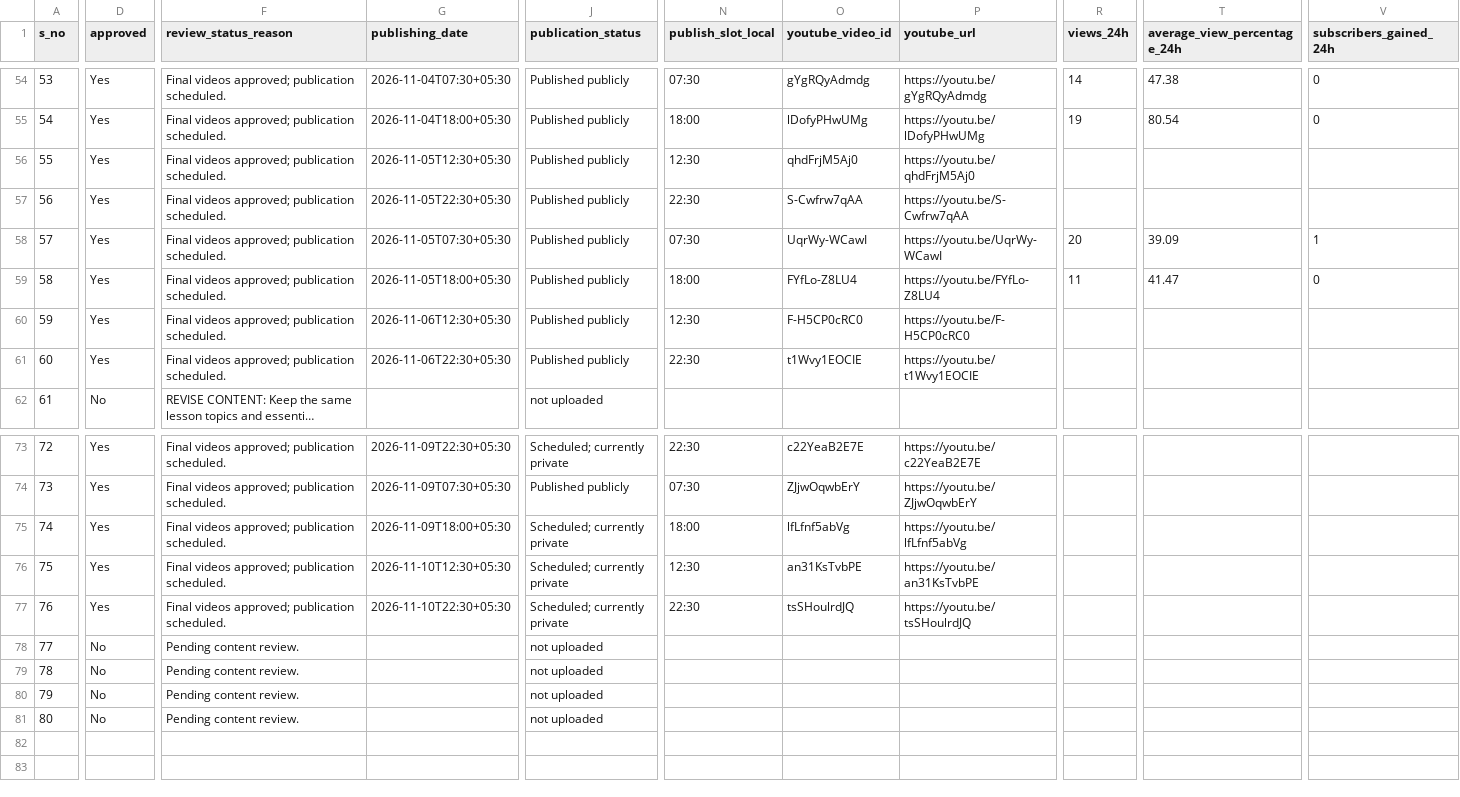
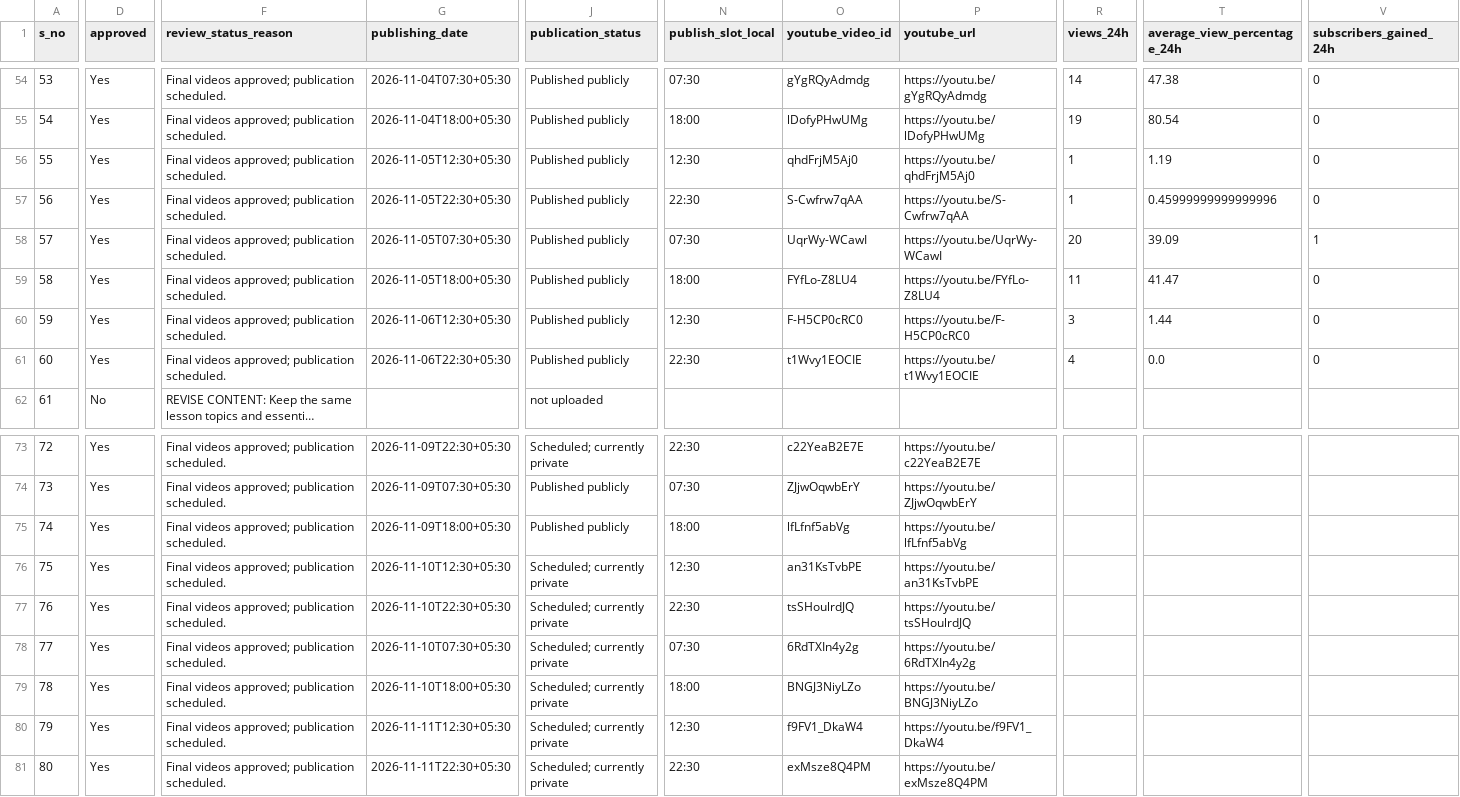
Before and after one commit to Indusvalley7/talkivana-automation, a CSV file: tracker/video_tracker.csv, drawn as a sheet; only a part is shown, gaps mark what is left out; long unchanged cells end in …; the diff covers the shown part only; the diff names each change by its address in the sheet, - before the commit and + after, or states it on an @@ line.

```diff
--- a/tracker/video_tracker.csv
+++ b/tracker/video_tracker.csv
-R56:R57 (views_24h): (empty)
+R56:R57 (views_24h): 1
-T56 (average_view_percentage_24h): (empty)
+T56 (average_view_percentage_24h): 1.19
-V56:V57 (subscribers_gained_24h): (empty)
+V56:V57 (subscribers_gained_24h): 0
-T57 (average_view_percentage_24h): (empty)
+T57 (average_view_percentage_24h): 0.45999999999999996
-R60 (views_24h): (empty)
+R60 (views_24h): 3
-T60 (average_view_percentage_24h): (empty)
+T60 (average_view_percentage_24h): 1.44
-V60:V61 (subscribers_gained_24h): (empty)
+V60:V61 (subscribers_gained_24h): 0
-R61 (views_24h): (empty)
+R61 (views_24h): 4
-T61 (average_view_percentage_24h): (empty)
+T61 (average_view_percentage_24h): 0.0
-J75 (publication_status): Scheduled; currently private
+J75 (publication_status): Published publicly
-D78:D81 (approved): No
+D78:D81 (approved): Yes
-F78:F81 (review_status_reason): Pending content review.
+F78:F81 (review_status_reason): Final videos approved; publication scheduled.
-G78 (publishing_date): (empty)
+G78 (publishing_date): 2026-11-10T07:30+05:30
-J78:J81 (publication_status): not uploaded
+J78:J81 (publication_status): Scheduled; currently private
-N78 (publish_slot_local): (empty)
+N78 (publish_slot_local): 07:30
-O78 (youtube_video_id): (empty)
+O78 (youtube_video_id): 6RdTXIn4y2g
-P78 (youtube_url): (empty)
+P78 (youtube_url): https://youtu.be/6RdTXIn4y2g
-G79 (publishing_date): (empty)
+G79 (publishing_date): 2026-11-10T18:00+05:30
-N79 (publish_slot_local): (empty)
+N79 (publish_slot_local): 18:00
-O79 (youtube_video_id): (empty)
+O79 (youtube_video_id): BNGJ3NiyLZo
-P79 (youtube_url): (empty)
+P79 (youtube_url): https://youtu.be/BNGJ3NiyLZo
-G80 (publishing_date): (empty)
+G80 (publishing_date): 2026-11-11T12:30+05:30
-N80 (publish_slot_local): (empty)
+N80 (publish_slot_local): 12:30
-O80 (youtube_video_id): (empty)
+O80 (youtube_video_id): f9FV1_DkaW4
-P80 (youtube_url): (empty)
+P80 (youtube_url): https://youtu.be/f9FV1_DkaW4
-G81 (publishing_date): (empty)
+G81 (publishing_date): 2026-11-11T22:30+05:30
-N81 (publish_slot_local): (empty)
+N81 (publish_slot_local): 22:30
-O81 (youtube_video_id): (empty)
+O81 (youtube_video_id): exMsze8Q4PM
-P81 (youtube_url): (empty)
+P81 (youtube_url): https://youtu.be/exMsze8Q4PM
```
Also changed, not shown: 19 edited cells elsewhere in this file.
